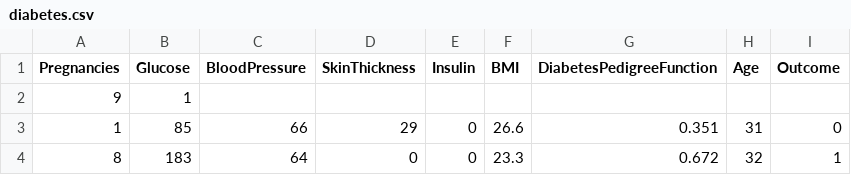
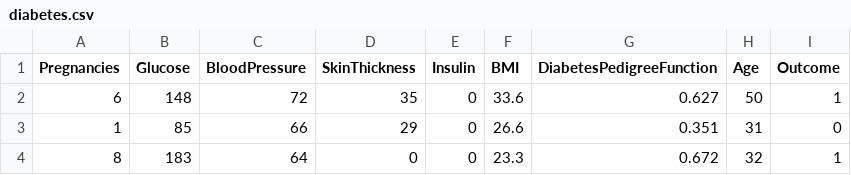
Before and after one commit to jacey-wjx/diabetes-prediction, a CSV file: model/diabetes.csv, drawn as a sheet; only a part is shown.

Commit message:
modify: change the inference model

```diff
--- a/model/diabetes.csv
+++ b/model/diabetes.csv
@@ -1,3 +1,3 @@
 Pregnancies,Glucose,BloodPressure,SkinThickness,Insulin,BMI,DiabetesPedigreeFunction,Age,Outcome
- 9,1
+6,148,72,35,0,33.6,0.627,50,1
 1,85,66,29,0,26.6,0.351,31,0
```
Also changed, not shown: 36 other files.
